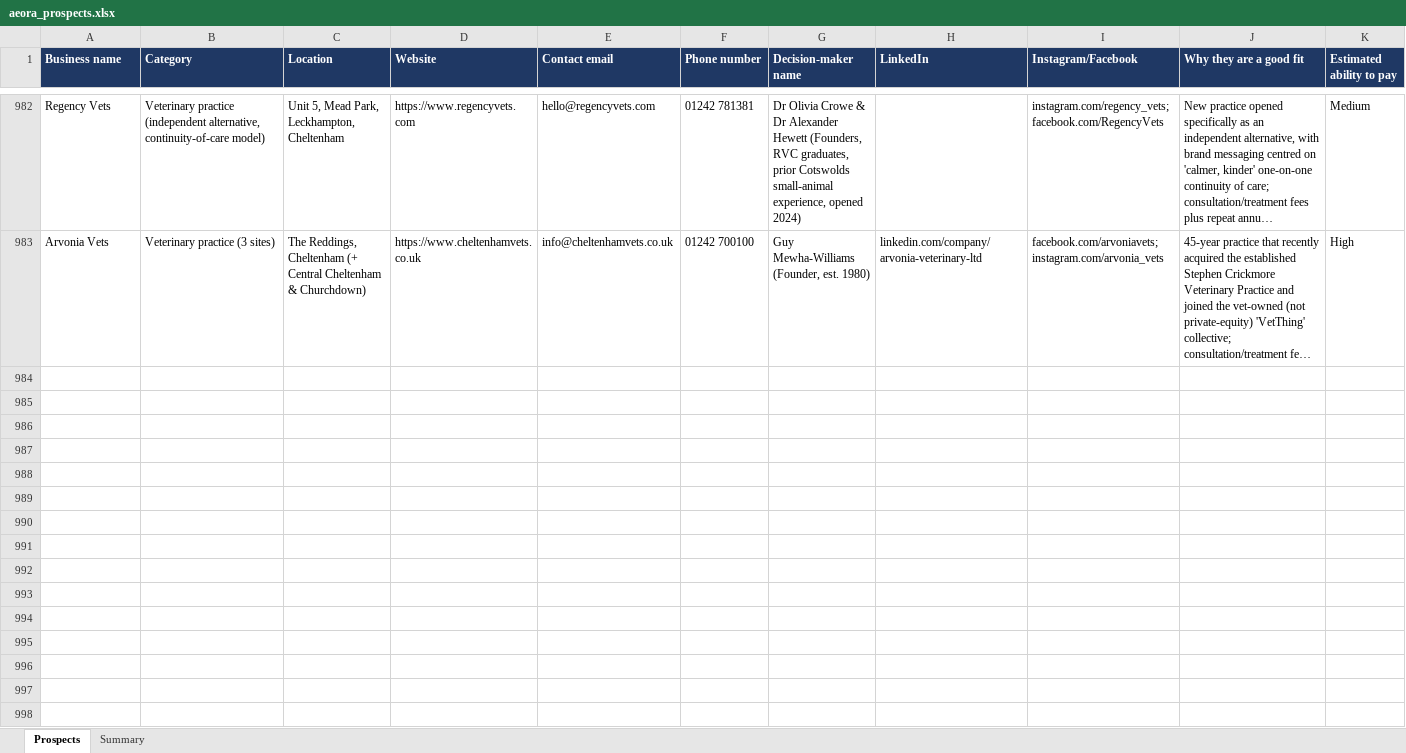
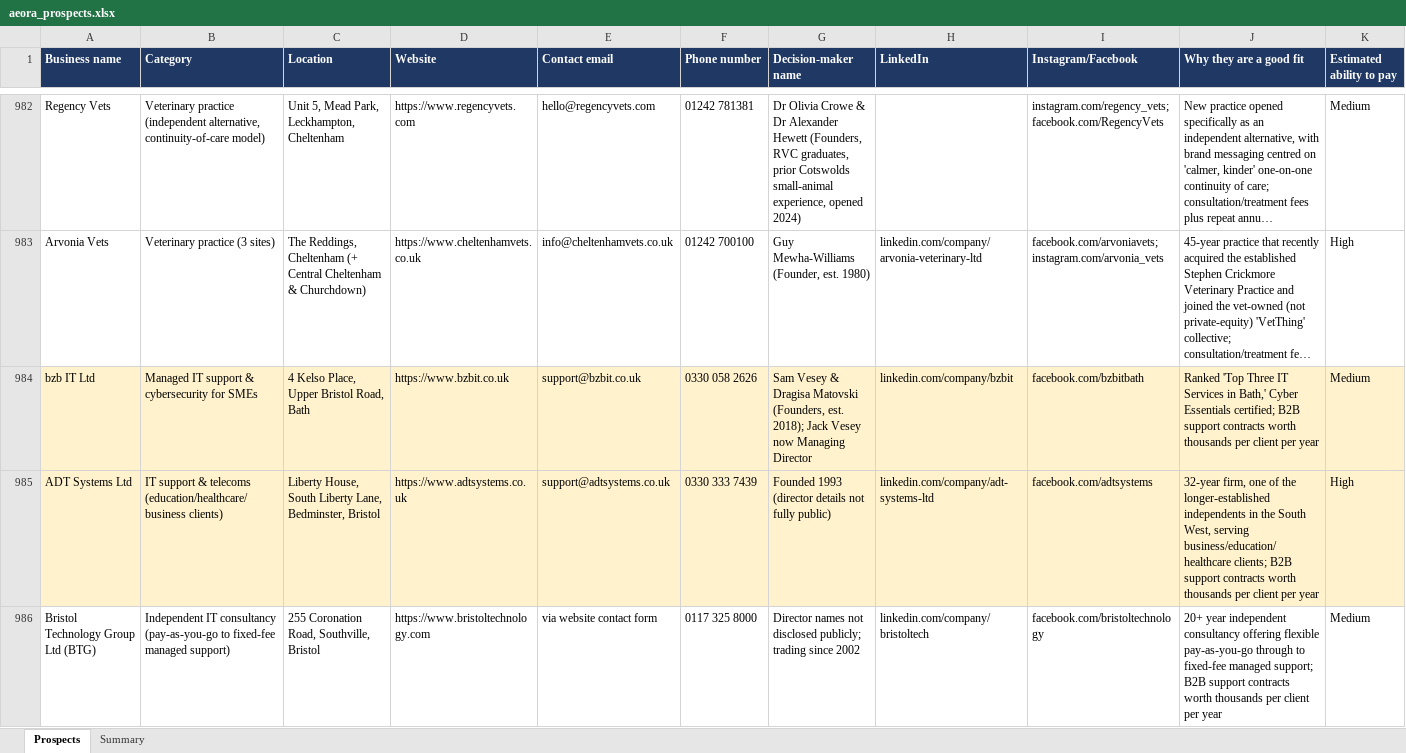
Before and after one commit to houghtonstudioco-afk/Houghton-property-partners, an Excel workbook: prospects/aeora_prospects.xlsx, sheet Prospects, drawn as a sheet; only a part is shown, gaps mark what is left out; long unchanged cells end in …; values as stored, in another font and other column widths than the file's, no borders; rows hold the shown columns only; the diff covers the shown part only; the diff names each change by its address in the sheet, - before the commit and + after, or states it on an @@ line.

```diff
--- a/prospects/aeora_prospects.xlsx (sheet Prospects)
+++ b/prospects/aeora_prospects.xlsx (sheet Prospects)
+row 984: bzb IT Ltd | Managed IT support & cybersecurity for SMEs | 4 Kelso Place, Upper Bristol Road, Bath | https://www.bzbit.co.uk | support@bzbit.co.uk | 0330 058 2626 | Sam Vesey & Dragisa Matovski (Founders, est. 2018); Jack Vesey now Managing Director | linkedin.com/company/bzbit | facebook.com/bzbitbath | Ranked 'Top Three IT Services in Bath,' Cyber Essentials certified; B2B support contracts worth thousands per client per year | Medium
+row 985: ADT Systems Ltd | IT support & telecoms (education/healthcare/business clients) | Liberty House, South Liberty Lane, Bedminster, Bristol | https://www.adtsystems.co.uk | support@adtsystems.co.uk | 0330 333 7439 | Founded 1993 (director details not fully public) | linkedin.com/company/adt-systems-ltd | facebook.com/adtsystems | 32-year firm, one of the longer-established independents in the South West, serving business/education/healthcare clients; B2B support contracts worth thousands per client per year | High
+row 986: Bristol Technology Group Ltd (BTG) | Independent IT consultancy (pay-as-you-go to fixed-fee managed support) | 255 Coronation Road, Southville, Bristol | https://www.bristoltechnology.com | via website contact form | 0117 325 8000 | Director names not disclosed publicly; trading since 2002 | linkedin.com/company/bristoltech | facebook.com/bristoltechnology | 20+ year independent consultancy offering flexible pay-as-you-go through to fixed-fee managed support; B2B support contracts worth thousands per client per year | Medium
```
Also changed, not shown: 7 added rows elsewhere in this sheet, sheet Summary, 2 other files.
